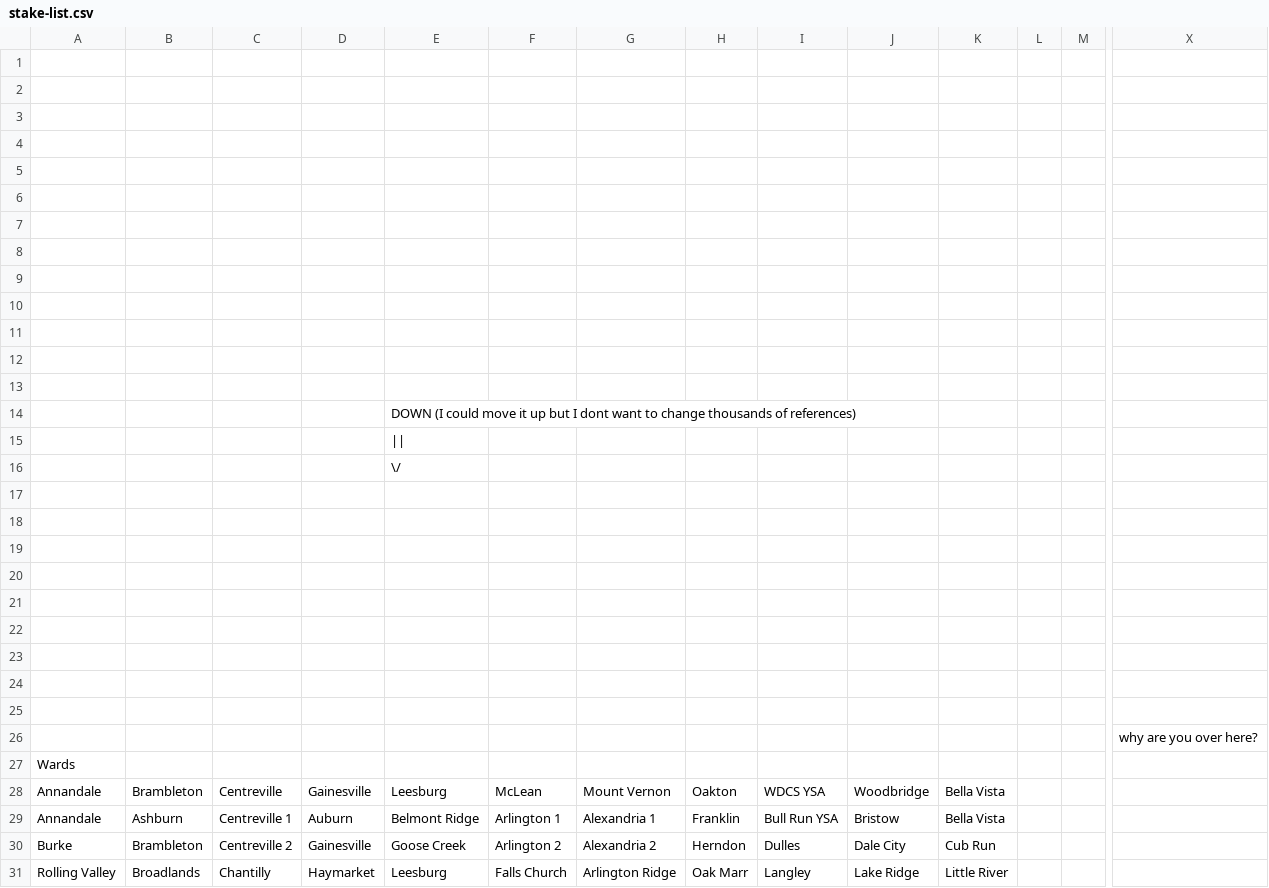
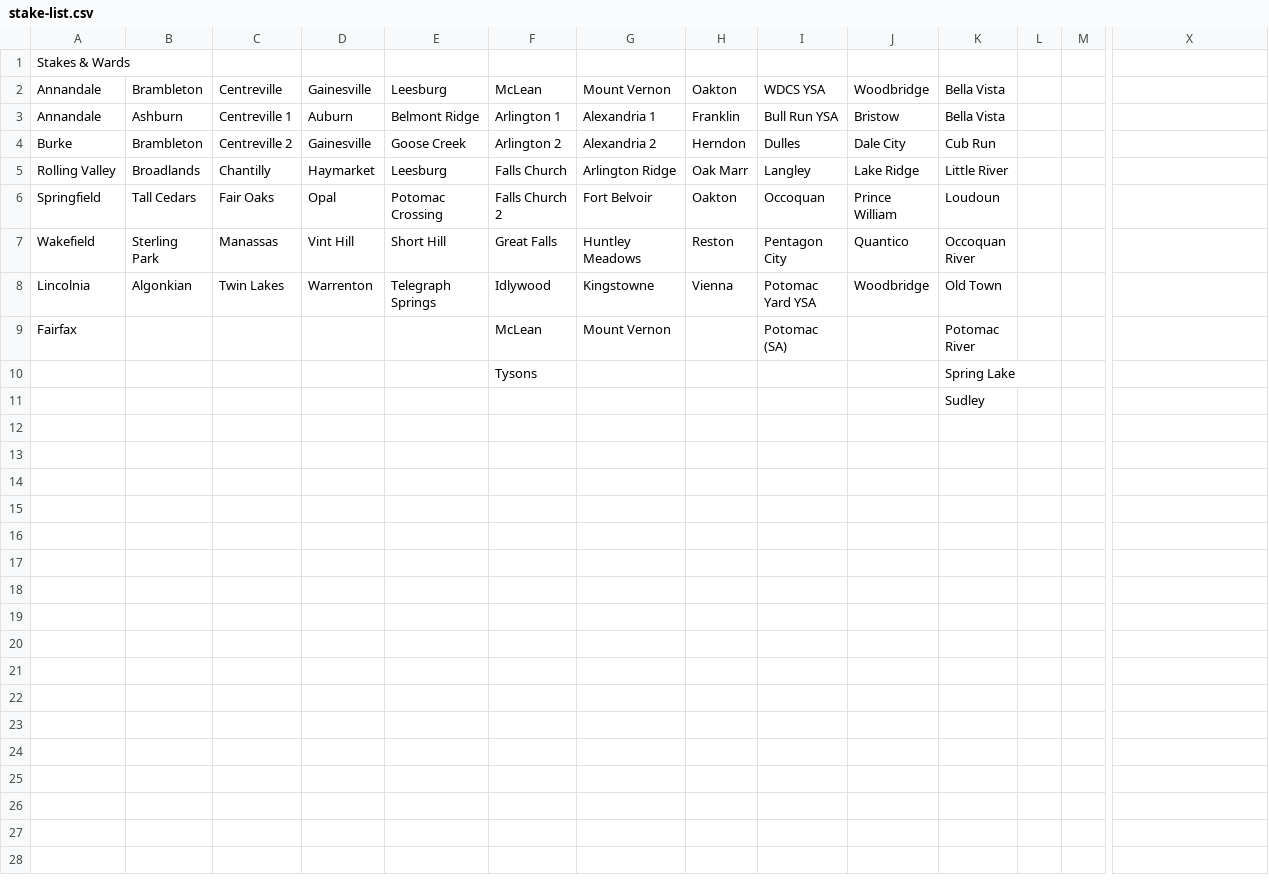
Before and after one commit to dcsm-reporting/dcsm-reporting-portal, a CSV file: resources/stake-list.csv, drawn as a sheet; only a part is shown, gaps mark what is left out; the shorter side is filled out with more unchanged rows; removed rows and columns are numbered as before the commit, all else as after; rows hold the shown columns only; the diff names each change by its address in the sheet, - before the commit and + after, or states it on an @@ line.

```diff
--- a/resources/stake-list.csv
+++ b/resources/stake-list.csv
-row 1: (empty)
-row 2: (empty)
-row 3: (empty)
-row 4: (empty)
-row 5: (empty)
-row 6: (empty)
-row 7: (empty)
-row 8: (empty)
-row 9: (empty)
-row 10: (empty)
-row 11: (empty)
-row 12: (empty)
-row 13: (empty)
-row 14:  |  |  |  | DOWN (I could move it up but I dont want to change thousands of references)
-row 15: (empty)
-row 16:  |  |  |  | \/
-row 17: (empty)
-row 18: (empty)
-row 19: (empty)
-row 20: (empty)
-row 21: (empty)
-row 22: (empty)
-row 23: (empty)
-row 24: (empty)
-row 25: (empty)
-row 26:  |  |  |  |  |  |  |  |  |  |  |  |  | why are you over here?
-A1: Wards
+A1: Stakes & Wards
```
Also changed, not shown: 15 other files.
